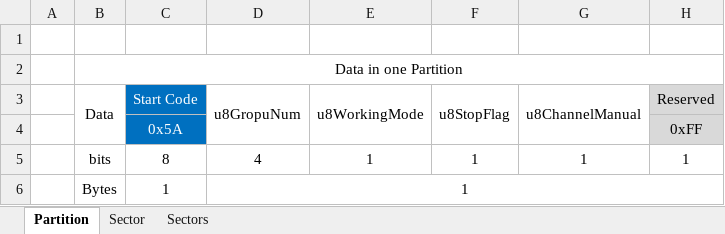
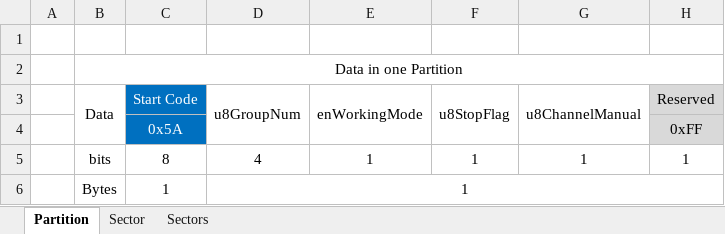
Before and after one commit to heray1990/P201-Pump, an Excel workbook: Flash_Data_Table.xlsx, sheet Partition, drawn as a sheet; only a part is shown; values as stored, in another font and other column widths than the file's, no borders; the diff names each change by its address in the sheet, - before the commit and + after, or states it on an @@ line.

Commit message:
1. 把"手动"模式下的通道和浇水时长都保存到 Flash 中. 2. 添加示例代码, 在"自动"模式下的间隔天数中按OK键, 会保存用户数据到    Flash. 每新保存一次会往 Flash 的下一个 Partition 中写入

```diff
--- a/Flash_Data_Table.xlsx (sheet Partition)
+++ b/Flash_Data_Table.xlsx (sheet Partition)
-D3: u8GropuNum
+D3: u8GroupNum
-E3: u8WorkingMode
+E3: enWorkingMode
```
Also changed, not shown: 3 other files.
